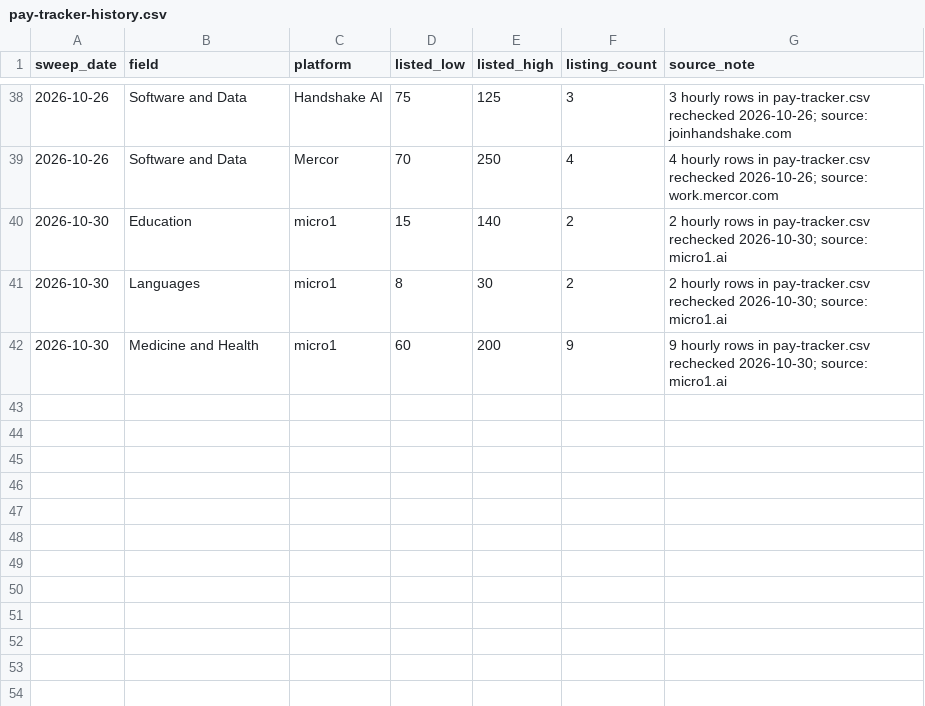
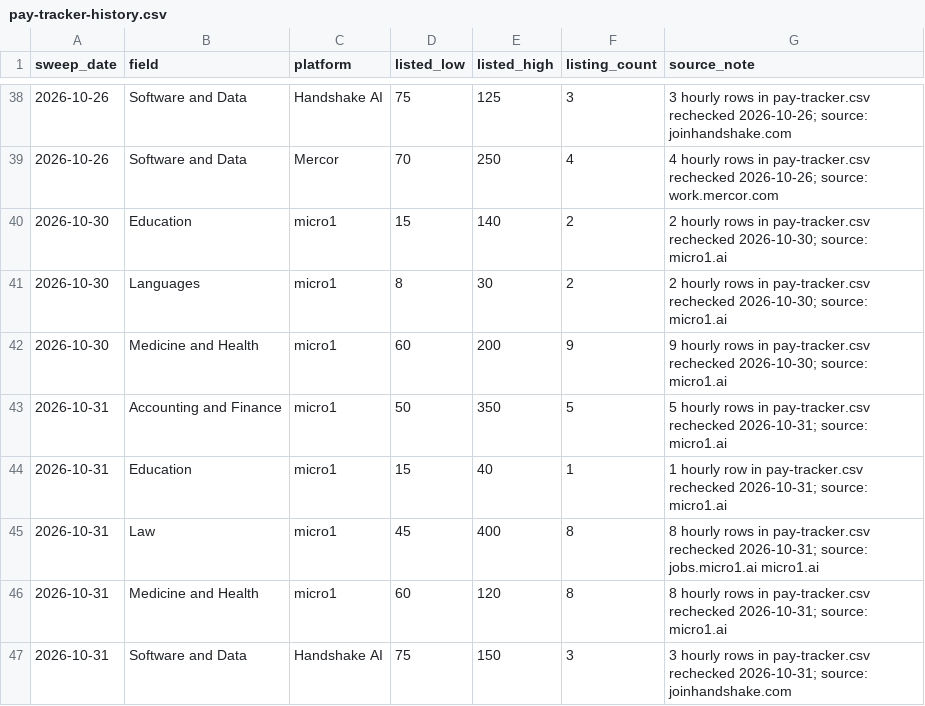
Before and after one commit to knackboard-data/pay-data, a CSV file: pay-tracker-history.csv, drawn as a sheet; only a part is shown, gaps mark what is left out.

```diff
--- a/pay-tracker-history.csv
+++ b/pay-tracker-history.csv
@@ -42 +42,6 @@ sweep_date,field,platform,listed_low,listed_high,listing_count,source_note
 2026-10-30,Medicine and Health,micro1,60,200,9,9 hourly rows in pay-tracker.csv rechecked 2026-10-30; source: micro1.ai
+2026-10-31,Accounting and Finance,micro1,50,350,5,5 hourly rows in pay-tracker.csv rechecked 2026-10-31; source: micro1.ai
+2026-10-31,Education,micro1,15,40,1,1 hourly row in pay-tracker.csv rechecked 2026-10-31; source: micro1.ai
+2026-10-31,Law,micro1,45,400,8,8 hourly rows in pay-tracker.csv rechecked 2026-10-31; source: jobs.micro1.ai micro1.ai
+2026-10-31,Medicine and Health,micro1,60,120,8,8 hourly rows in pay-tracker.csv rechecked 2026-10-31; source: micro1.ai
+2026-10-31,Software and Data,Handshake AI,75,150,3,3 hourly rows in pay-tracker.csv rechecked 2026-10-31; source: joinhandshake.com
```
Also changed, not shown: changelog.csv, pay-tracker.csv, 6 other files.
